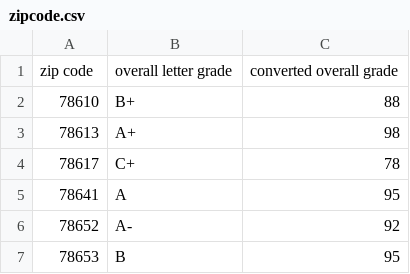
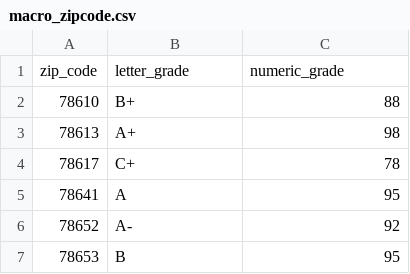
Before and after one commit to marygooneratne/PFHV, a CSV file: data/macro_zipcode.csv (was data/zipcode.csv), drawn as a sheet; only a part is shown.

Commit message:
data

```diff
--- a/data/zipcode.csv
+++ b/data/macro_zipcode.csv
@@ -1,2 +1,2 @@
-zip code,overall letter grade,converted overall grade
+zip_code,letter_grade,numeric_grade
 78610,B+,88
```
Also changed, not shown: 9 other files.
